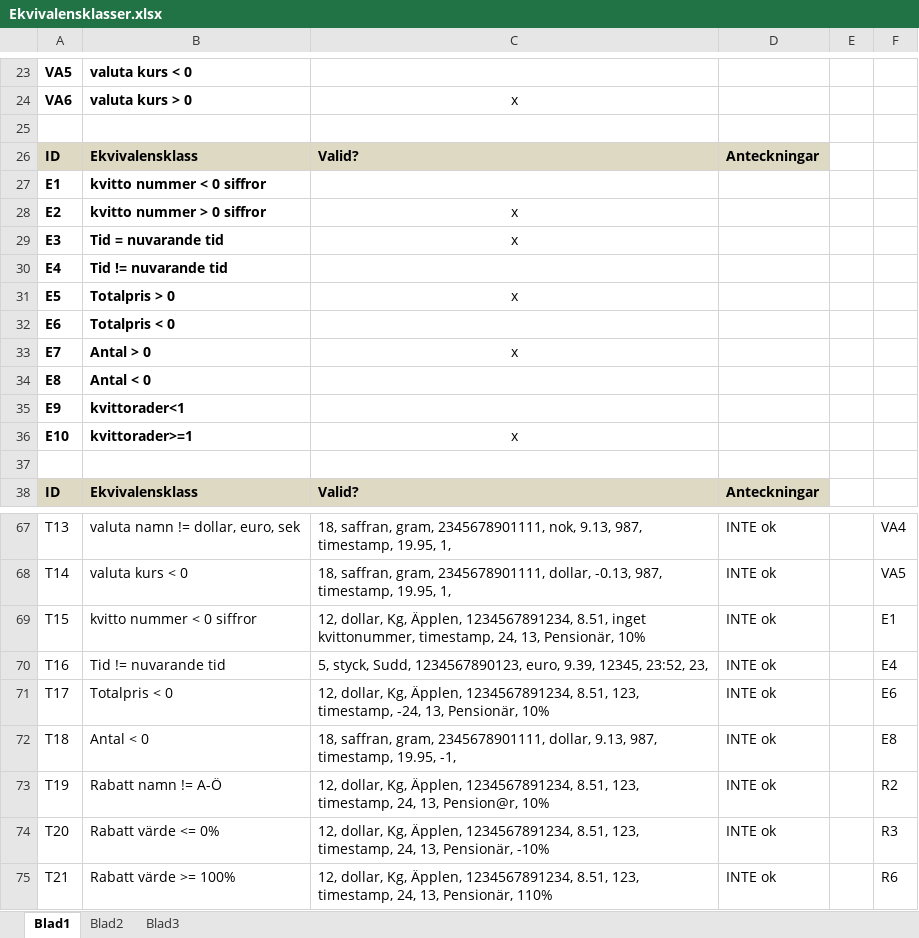
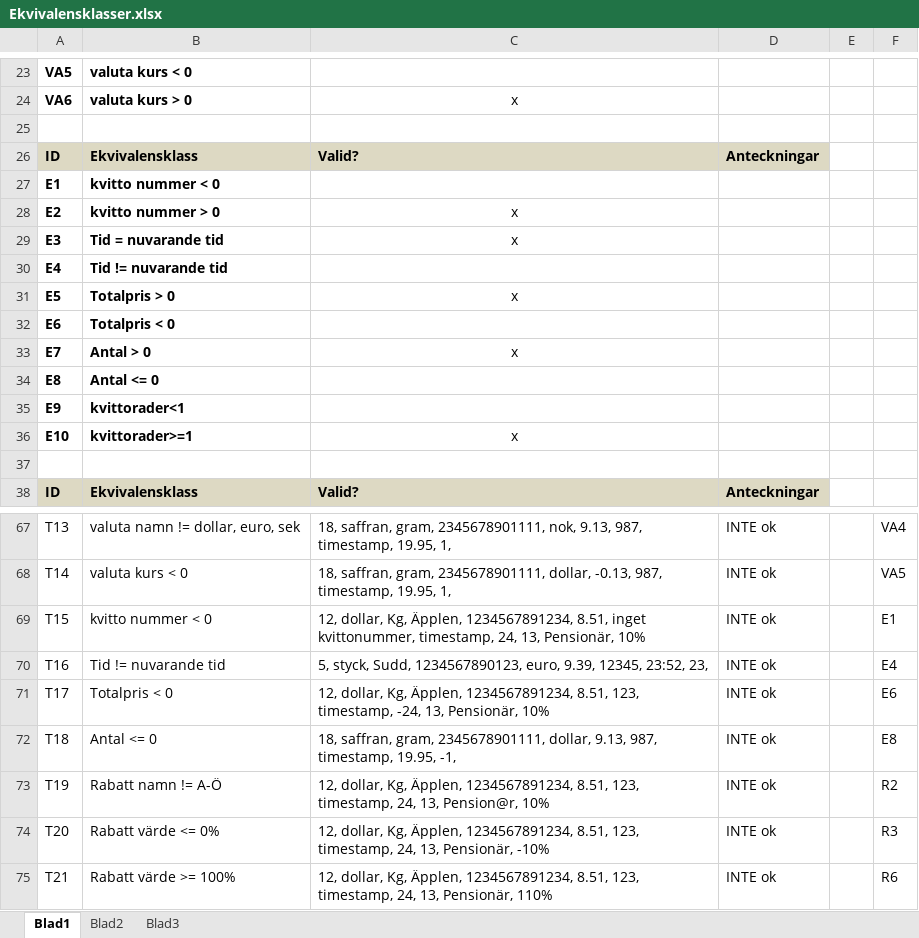
Before and after one commit to jacobnienhuysen/INTEGrupp7, an Excel workbook: Dokumentation/Ekvivalensklasser.xlsx, sheet Blad1, drawn as a sheet; only a part is shown, gaps mark what is left out; values as stored, in another font and other column widths than the file's, no borders; the diff names each change by its address in the sheet, - before the commit and + after, or states it on an @@ line.

Commit message:
Bytt namn
Invalid ekvivalensklass hade namn som inte stämde överens med klassens
implementering. Ändrade namnet.

```diff
--- a/Dokumentation/Ekvivalensklasser.xlsx (sheet Blad1)
+++ b/Dokumentation/Ekvivalensklasser.xlsx (sheet Blad1)
-B27: kvitto nummer < 0 siffror
+B27: kvitto nummer < 0
-B28: kvitto nummer > 0 siffror
+B28: kvitto nummer > 0
-B34: Antal < 0
+B34: Antal <= 0
-B69: kvitto nummer < 0 siffror
+B69: kvitto nummer < 0
-B72: Antal < 0
+B72: Antal <= 0
```
